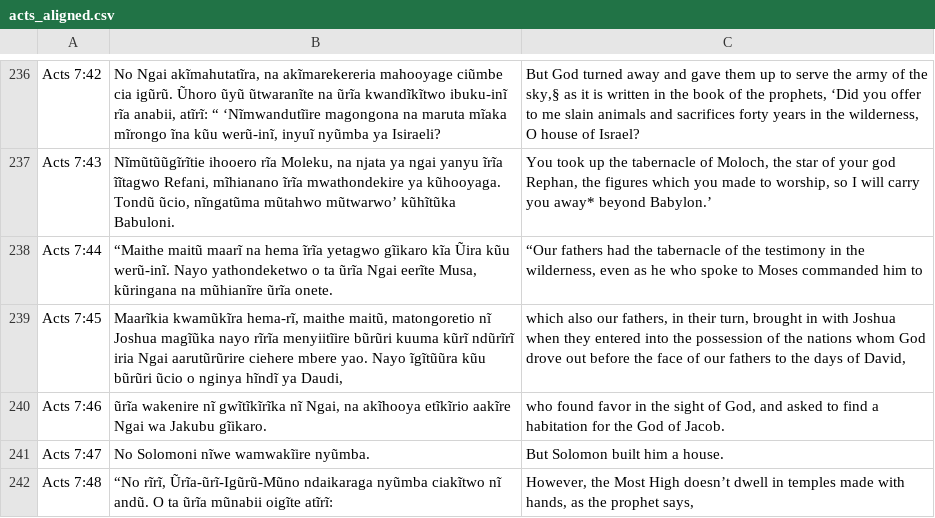
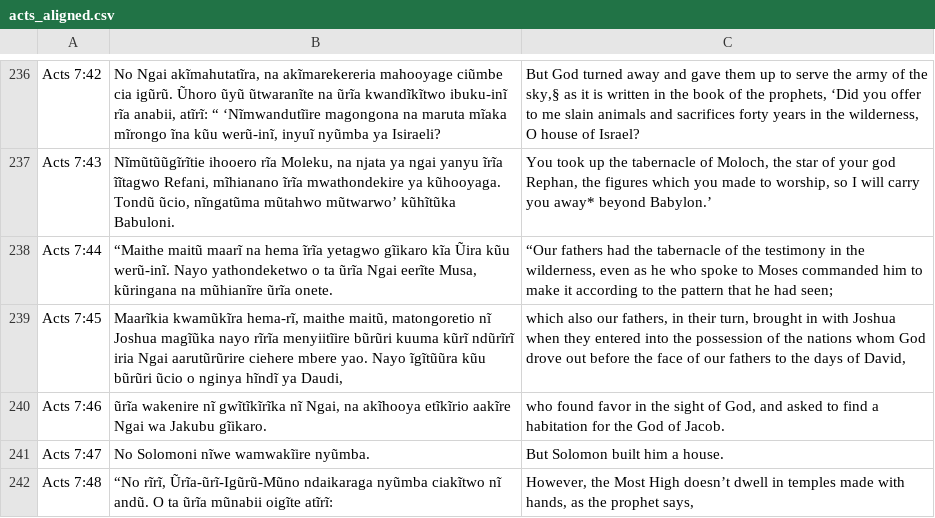
Before and after one commit to Garnet-Owl/taura-2.0, a CSV file: data/parallel/acts_aligned.csv, drawn as a sheet; only a part is shown, gaps mark what is left out; the diff covers the shown part only.

```diff
--- a/data/parallel/acts_aligned.csv
+++ b/data/parallel/acts_aligned.csv
@@ -237,3 +237,3 @@ Acts 7:42,"No Ngai akĩmahutatĩra, na akĩmarekereria mahooyage ciũmbe cia ig
 Acts 7:43,"Nĩmũtũũgĩrĩtie ihooero rĩa Moleku, na njata ya ngai yanyu ĩrĩa ĩĩtagwo Refani, mĩhianano ĩrĩa mwathondekire ya kũhooyaga. Tondũ ũcio, nĩngatũma mũtahwo mũtwarwo’ kũhĩtũka Babuloni.","You took up the tabernacle of Moloch, the star of your god Rephan, the figures which you made to worship, so I will carry you away* beyond Babylon.’"
-Acts 7:44,"“Maithe maitũ maarĩ na hema ĩrĩa yetagwo gĩikaro kĩa Ũira kũu werũ-inĩ. Nayo yathondeketwo o ta ũrĩa Ngai eerĩte Musa, kũringana na mũhianĩre ũrĩa onete.","“Our fathers had the tabernacle of the testimony in the wilderness, even as he who spoke to Moses commanded him to"
+Acts 7:44,"“Maithe maitũ maarĩ na hema ĩrĩa yetagwo gĩikaro kĩa Ũira kũu werũ-inĩ. Nayo yathondeketwo o ta ũrĩa Ngai eerĩte Musa, kũringana na mũhianĩre ũrĩa onete.","“Our fathers had the tabernacle of the testimony in the wilderness, even as he who spoke to Moses commanded him to make it according to the pattern that he had seen;"
 Acts 7:45,"Maarĩkia kwamũkĩra hema-rĩ, maithe maitũ, matongoretio nĩ Joshua magĩũka nayo rĩrĩa menyiitĩire bũrũri kuuma kũrĩ ndũrĩrĩ iria Ngai aarutũrũrire ciehere mbere yao. Nayo ĩgĩtũũra kũu bũrũri ũcio o nginya hĩndĩ ya Daudi,","which also our fathers, in their turn, brought in with Joshua when they entered into the possession of the nations whom God drove out before the face of our fathers to the days of David,"
```
Also changed, not shown: 33 edited cells elsewhere in this file, data/parallel/john_aligned.csv, data/parallel/luke_aligned.csv, 9 other files.
